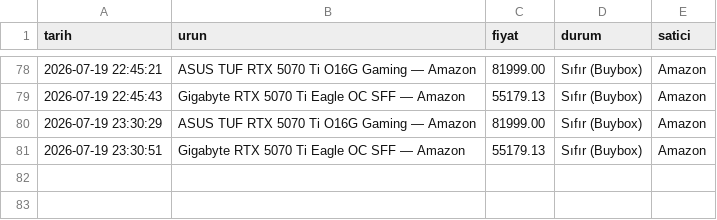
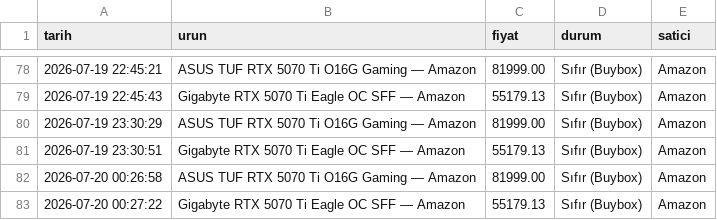
Before and after one commit to Thusuaso/tracker_nvidia_price, a CSV file: history.csv, drawn as a sheet; only a part is shown, gaps mark what is left out; the diff names each change by its address in the sheet, - before the commit and + after, or states it on an @@ line.

Commit message:
fiyat güncellemesi — 19.07.2026 21:27 [skip ci]

```diff
--- a/history.csv
+++ b/history.csv
+row 82: 2026-07-20 00:26:58 | ASUS TUF RTX 5070 Ti O16G Gaming — Amazon | 81999.00 | Sıfır (Buybox) | Amazon
+row 83: 2026-07-20 00:27:22 | Gigabyte RTX 5070 Ti Eagle OC SFF — Amazon | 55179.13 | Sıfır (Buybox) | Amazon
```
